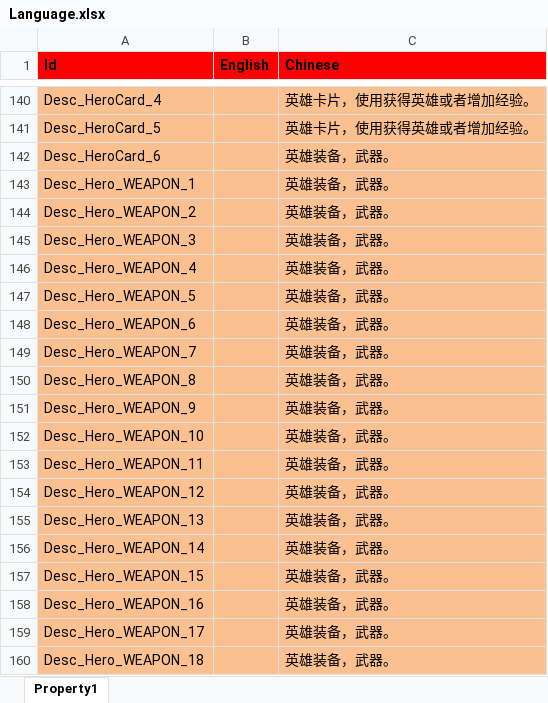
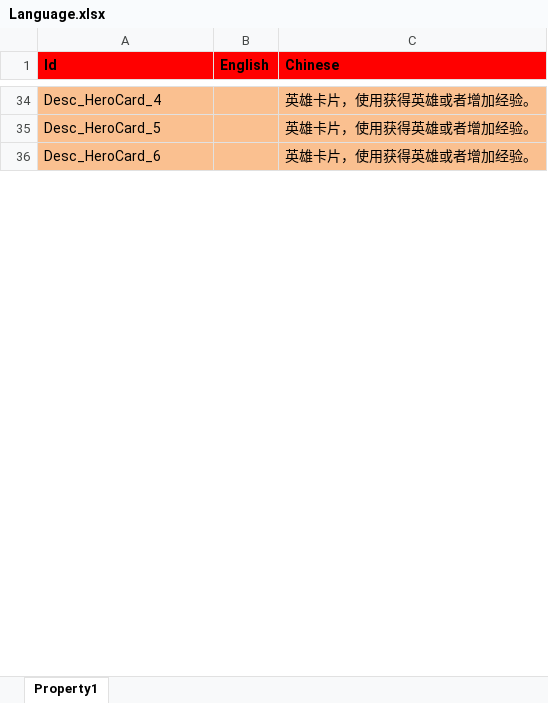
Before and after one commit to hu-81/NoahGameFramee, an Excel workbook: _Out/NFDataCfg/Excel_Ini/Language.xlsx, sheet Property1, drawn as a sheet; only a part is shown, gaps mark what is left out; values as stored, in another font and other column widths than the file's, no borders; removed rows and columns are numbered as before the commit, all else as after; the diff covers the shown part only; the diff names each change by its address in the sheet, - before the commit and + after, or states it on an @@ line.

```diff
--- a/_Out/NFDataCfg/Excel_Ini/Language.xlsx (sheet Property1)
+++ b/_Out/NFDataCfg/Excel_Ini/Language.xlsx (sheet Property1)
-C36 (Chinese): 英雄装备，武器。
+C36 (Chinese): 英雄卡片，使用获得英雄或者增加经验。
-row 143: Desc_Hero_WEAPON_1 |  | 英雄装备，武器。
-row 144: Desc_Hero_WEAPON_2 |  | 英雄装备，武器。
-row 145: Desc_Hero_WEAPON_3 |  | 英雄装备，武器。
-row 146: Desc_Hero_WEAPON_4 |  | 英雄装备，武器。
-row 147: Desc_Hero_WEAPON_5 |  | 英雄装备，武器。
-row 148: Desc_Hero_WEAPON_6 |  | 英雄装备，武器。
-row 149: Desc_Hero_WEAPON_7 |  | 英雄装备，武器。
-row 150: Desc_Hero_WEAPON_8 |  | 英雄装备，武器。
-row 151: Desc_Hero_WEAPON_9 |  | 英雄装备，武器。
-row 152: Desc_Hero_WEAPON_10 |  | 英雄装备，武器。
-row 153: Desc_Hero_WEAPON_11 |  | 英雄装备，武器。
-row 154: Desc_Hero_WEAPON_12 |  | 英雄装备，武器。
-row 155: Desc_Hero_WEAPON_13 |  | 英雄装备，武器。
-row 156: Desc_Hero_WEAPON_14 |  | 英雄装备，武器。
-row 157: Desc_Hero_WEAPON_15 |  | 英雄装备，武器。
-row 158: Desc_Hero_WEAPON_16 |  | 英雄装备，武器。
-row 159: Desc_Hero_WEAPON_17 |  | 英雄装备，武器。
-row 160: Desc_Hero_WEAPON_18 |  | 英雄装备，武器。
```
Also changed, not shown: 554 removed rows and 37 edited cells elsewhere in this sheet, _Out/NFDataCfg/Excel_Ini/EffectData.xlsx, _Out/NFDataCfg/Excel_Ini/Item.xlsx, 31 other files.
